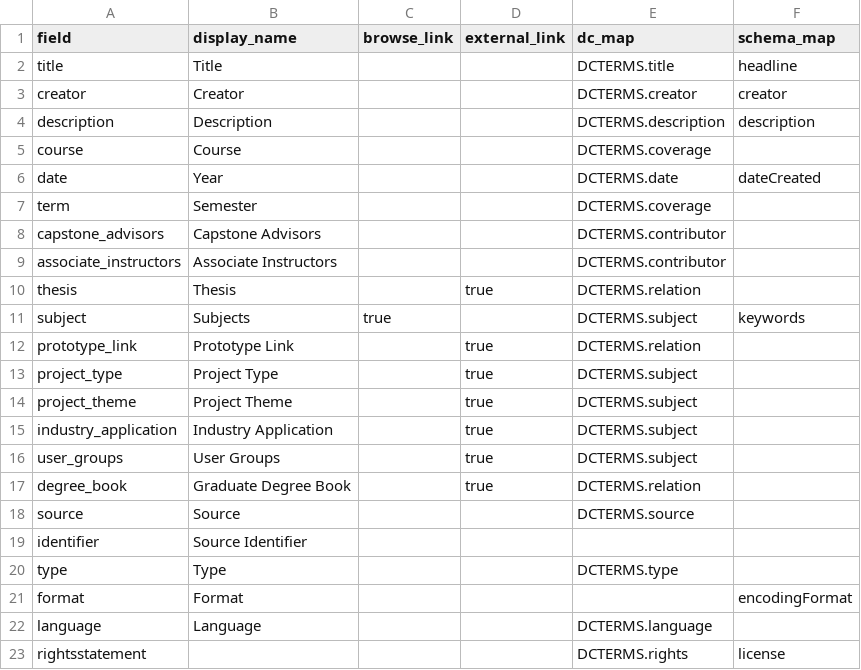
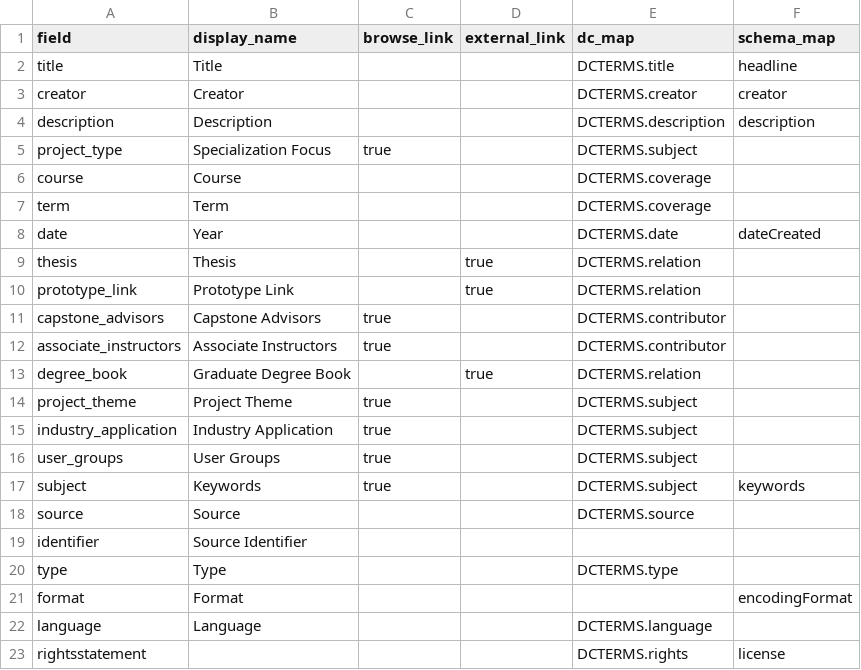
Before and after one commit to sayheyakanksha/hcidepot, a CSV file: _data/config-metadata.csv, drawn as a sheet; removed rows and columns are numbered as before the commit, all else as after; the diff names each change by its address in the sheet, - before the commit and + after, or states it on an @@ line.

```diff
--- a/_data/config-metadata.csv
+++ b/_data/config-metadata.csv
+row 5: project_type | Specialization Focus | true |  | DCTERMS.subject
+row 7: term | Term |  |  | DCTERMS.coverage
-row 7: term | Semester |  |  | DCTERMS.coverage
-row 8: capstone_advisors | Capstone Advisors |  |  | DCTERMS.contributor
-row 9: associate_instructors | Associate Instructors |  |  | DCTERMS.contributor
-row 11: subject | Subjects | true |  | DCTERMS.subject | keywords
-row 13: project_type | Project Type |  | true | DCTERMS.subject
-row 14: project_theme | Project Theme |  | true | DCTERMS.subject
-row 15: industry_application | Industry Application |  | true | DCTERMS.subject
-row 16: user_groups | User Groups |  | true | DCTERMS.subject
+row 11: capstone_advisors | Capstone Advisors | true |  | DCTERMS.contributor
+row 12: associate_instructors | Associate Instructors | true |  | DCTERMS.contributor
+row 14: project_theme | Project Theme | true |  | DCTERMS.subject
+row 15: industry_application | Industry Application | true |  | DCTERMS.subject
+row 16: user_groups | User Groups | true |  | DCTERMS.subject
+row 17: subject | Keywords | true |  | DCTERMS.subject | keywords
```
Also changed, not shown: _data/config-nav.csv, _data/config-search.csv, 18 other files.
